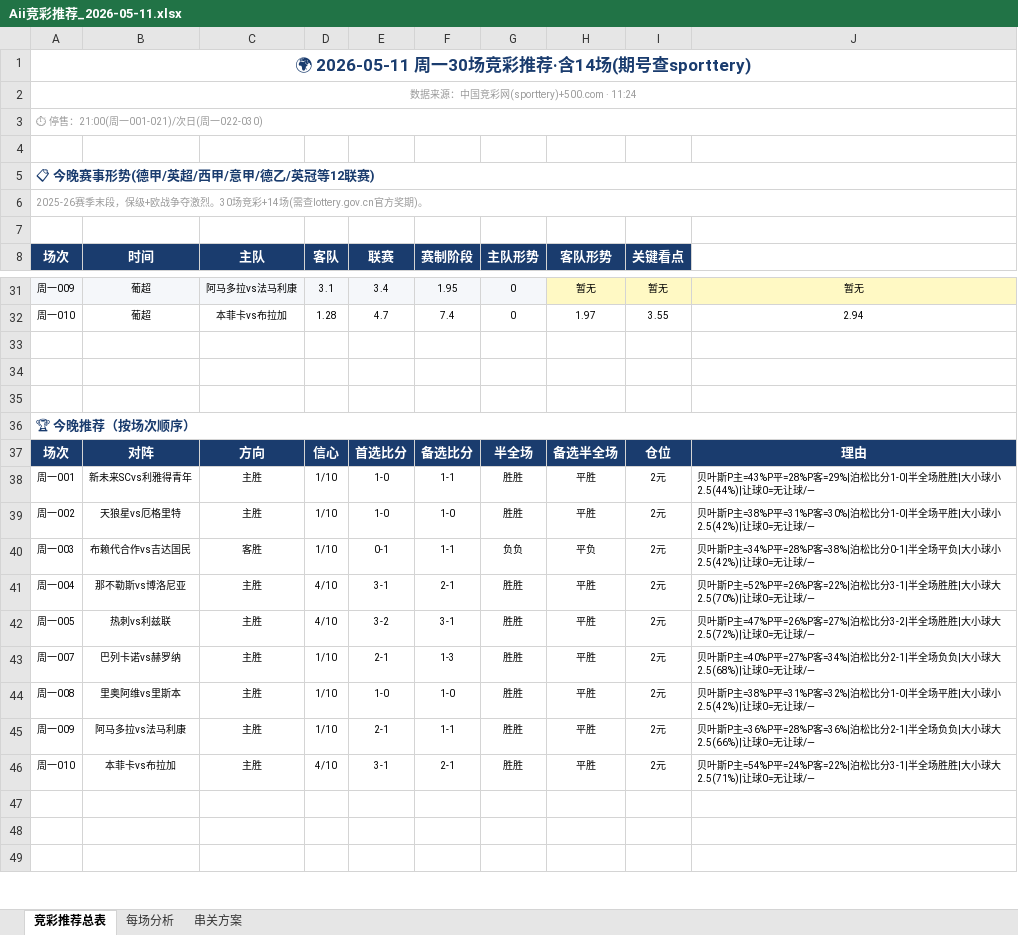
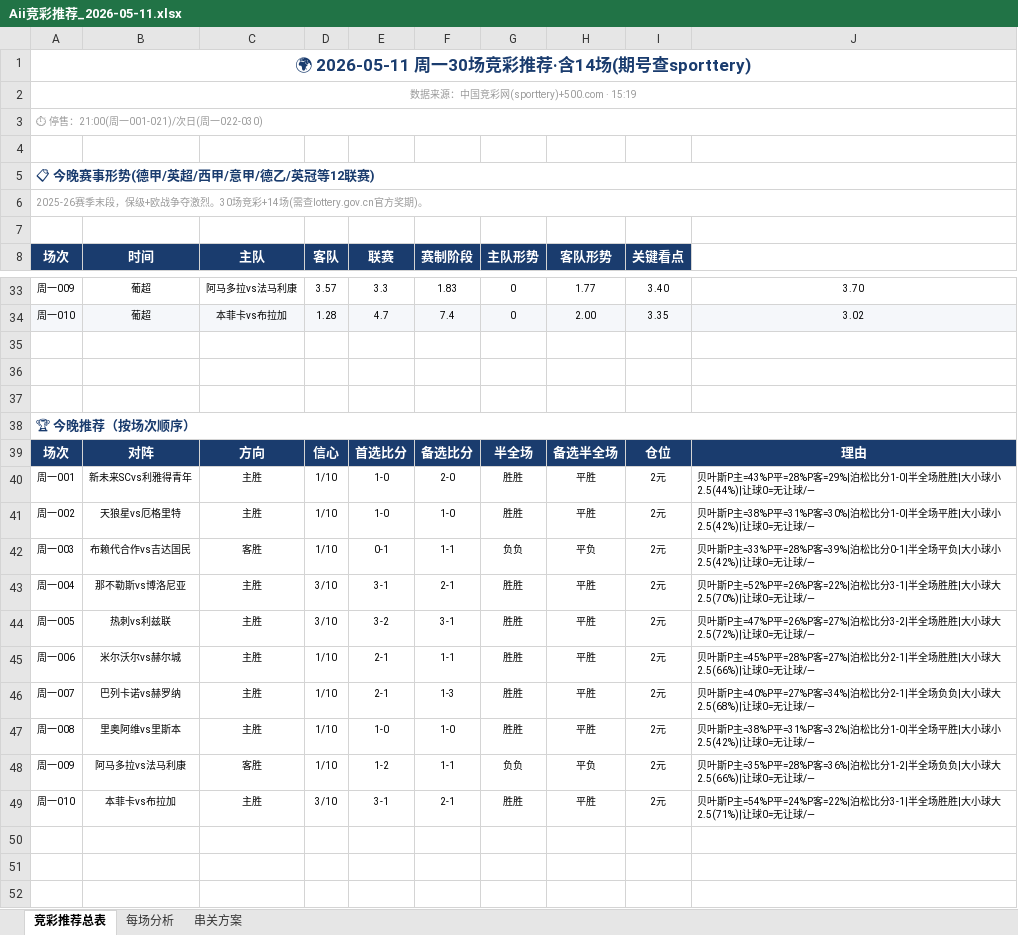
Before and after one commit to yanguanghan0821-sys/321, an Excel workbook: Aii竞彩推荐_2026-05-11.xlsx, sheet 竞彩推荐总表, drawn as a sheet; only a part is shown, gaps mark what is left out; values as stored, in another font and other column widths than the file's, no borders; addresses are those after the commit; the diff covers the shown part only; the diff names each change by its address in the sheet, - before the commit and + after, or states it on an @@ line.

```diff
--- a/Aii竞彩推荐_2026-05-11.xlsx (sheet 竞彩推荐总表)
+++ b/Aii竞彩推荐_2026-05-11.xlsx (sheet 竞彩推荐总表)
-A2 (场次): 数据来源：中国竞彩网(sporttery)+500.com · 11:24
+A2 (场次): 数据来源：中国竞彩网(sporttery)+500.com · 15:19
-A33:G33 fill: #F5F7FA
+A33:G33 fill: none
-D33 (客队): 3.1
+D33 (客队): 3.57
-E33 (联赛): 3.4
+E33 (联赛): 3.3
-F33 (赛制阶段): 1.95
+F33 (赛制阶段): 1.83
-H33 (客队形势): 暂无
+H33 (客队形势): 1.77
-H33:J33 fill: #FFF9C4
+H33:J33 fill: none
-I33 (关键看点): 暂无
+I33 (关键看点): 3.40
-J33: 暂无
+J33: 3.70
-A34:J34 fill: none
+A34:J34 fill: #F5F7FA
-H34 (客队形势): 1.97
+H34 (客队形势): 2.00
-I34 (关键看点): 3.55
+I34 (关键看点): 3.35
-J34: 2.94
+J34: 3.02
-F40 (赛制阶段): 1-1
+F40 (赛制阶段): 2-0
-J42: …叶斯P主=34%P平=28%P客=38%|泊松比分…
+J42: …叶斯P主=33%P平=28%P客=39%|泊松比分…
-D43:D44 (客队): 4/10
+D43:D44 (客队): 3/10
+row 45: 周一006 | 米尔沃尔vs赫尔城 | 主胜 | 1/10 | 2-1 | 1-1 | 胜胜 | 平胜 | 2元 | 贝叶斯P主=45%P平=28%P客=27%|泊松比分2-1|半全场胜胜|大小球大2.5(66%)|让球0=无让球/—
-C48 (主队): 主胜
+C48 (主队): 客胜
-E48 (联赛): 2-1
+E48 (联赛): 1-2
-G48 (主队形势): 胜胜
+G48 (主队形势): 负负
-H48 (客队形势): 平胜
+H48 (客队形势): 平负
-J48: …叶斯P主=36%P平=28%P客=36%|泊松比分2-1|半全场负…
+J48: …叶斯P主=35%P平=28%P客=36%|泊松比分1-2|半全场负…
-D49 (客队): 4/10
+D49 (客队): 3/10
```
Also changed, not shown: 2 added rows, 21 edited cells and cell formats elsewhere in this sheet, sheet 每场分析.
